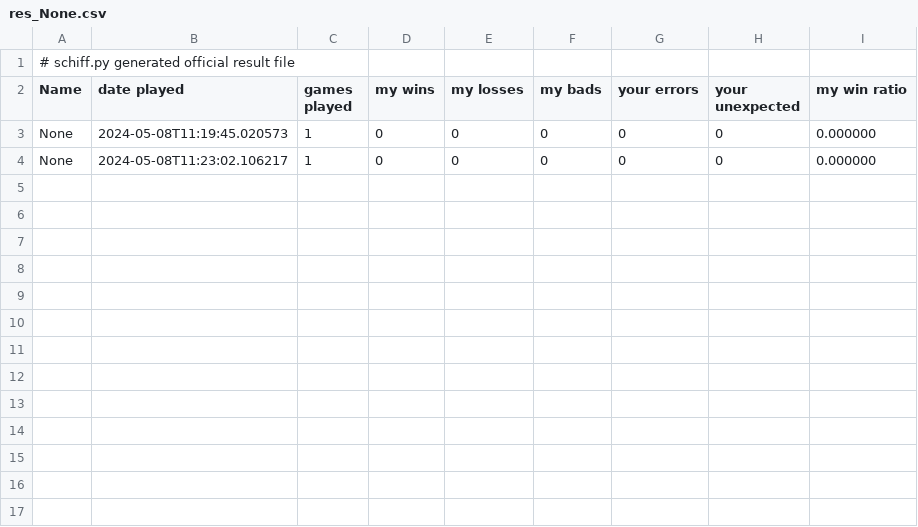
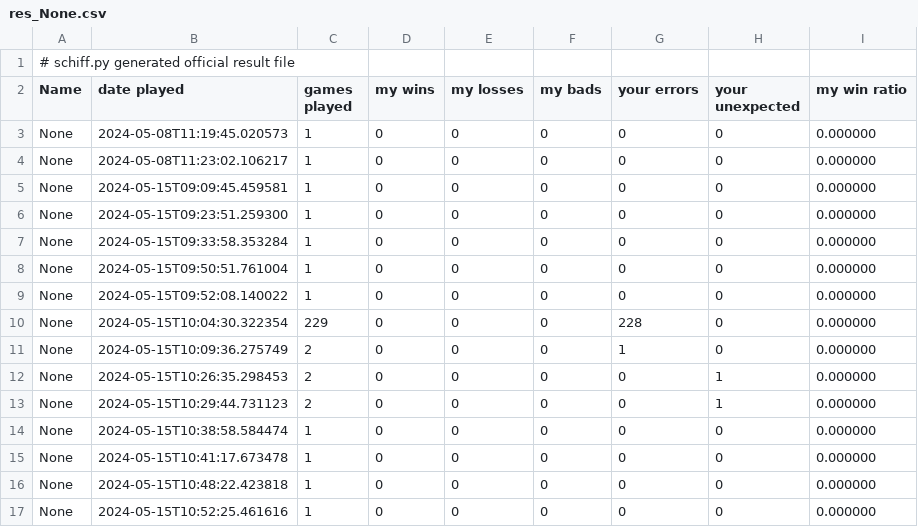
Before and after one commit to noran711/Lab3_Schiffeversenken, a CSV file: src/res_None.csv, drawn as a sheet; the diff names each change by its address in the sheet, - before the commit and + after, or states it on an @@ line.

```diff
--- a/src/res_None.csv
+++ b/src/res_None.csv
+row 5: None | 2024-05-15T09:09:45.459581 | 1 | 0 | 0 | 0 | 0 | 0 | 0.000000
+row 6: None | 2024-05-15T09:23:51.259300 | 1 | 0 | 0 | 0 | 0 | 0 | 0.000000
+row 7: None | 2024-05-15T09:33:58.353284 | 1 | 0 | 0 | 0 | 0 | 0 | 0.000000
+row 8: None | 2024-05-15T09:50:51.761004 | 1 | 0 | 0 | 0 | 0 | 0 | 0.000000
+row 9: None | 2024-05-15T09:52:08.140022 | 1 | 0 | 0 | 0 | 0 | 0 | 0.000000
+row 10: None | 2024-05-15T10:04:30.322354 | 229 | 0 | 0 | 0 | 228 | 0 | 0.000000
+row 11: None | 2024-05-15T10:09:36.275749 | 2 | 0 | 0 | 0 | 1 | 0 | 0.000000
+row 12: None | 2024-05-15T10:26:35.298453 | 2 | 0 | 0 | 0 | 0 | 1 | 0.000000
+row 13: None | 2024-05-15T10:29:44.731123 | 2 | 0 | 0 | 0 | 0 | 1 | 0.000000
+row 14: None | 2024-05-15T10:38:58.584474 | 1 | 0 | 0 | 0 | 0 | 0 | 0.000000
+row 15: None | 2024-05-15T10:41:17.673478 | 1 | 0 | 0 | 0 | 0 | 0 | 0.000000
+row 16: None | 2024-05-15T10:48:22.423818 | 1 | 0 | 0 | 0 | 0 | 0 | 0.000000
+row 17: None | 2024-05-15T10:52:25.461616 | 1 | 0 | 0 | 0 | 0 | 0 | 0.000000
```
Also changed, not shown: 3 other files.
